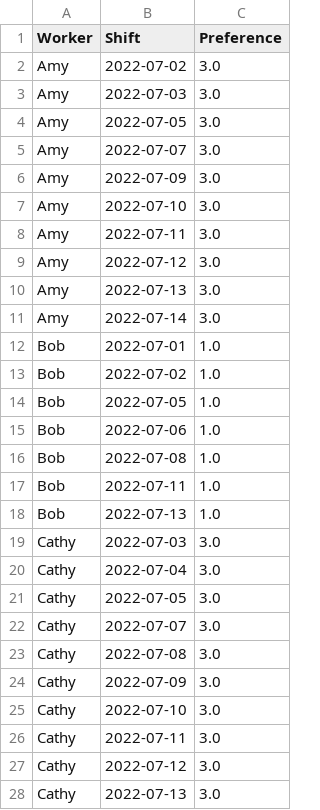
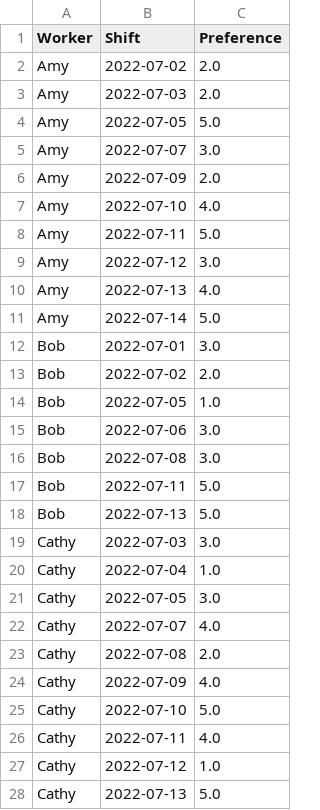
Before and after one commit to Gurobi/gurobi-optimods, a CSV file: src/gurobi_optimods/data/workforce/preferences.csv, drawn as a sheet; only a part is shown; the diff covers the shown part only.

Commit message:
Update workforce data and examples

```diff
--- a/src/gurobi_optimods/data/workforce/preferences.csv
+++ b/src/gurobi_optimods/data/workforce/preferences.csv
@@ -1,28 +1,28 @@
 Worker,Shift,Preference
-Amy,2022-07-02,3.0
-Amy,2022-07-03,3.0
-Amy,2022-07-05,3.0
+Amy,2022-07-02,2.0
+Amy,2022-07-03,2.0
+Amy,2022-07-05,5.0
 Amy,2022-07-07,3.0
-Amy,2022-07-09,3.0
-Amy,2022-07-10,3.0
-Amy,2022-07-11,3.0
+Amy,2022-07-09,2.0
+Amy,2022-07-10,4.0
+Amy,2022-07-11,5.0
 Amy,2022-07-12,3.0
-Amy,2022-07-13,3.0
-Amy,2022-07-14,3.0
-Bob,2022-07-01,1.0
-Bob,2022-07-02,1.0
+Amy,2022-07-13,4.0
+Amy,2022-07-14,5.0
+Bob,2022-07-01,3.0
+Bob,2022-07-02,2.0
 Bob,2022-07-05,1.0
-Bob,2022-07-06,1.0
-Bob,2022-07-08,1.0
-Bob,2022-07-11,1.0
-Bob,2022-07-13,1.0
+Bob,2022-07-06,3.0
+Bob,2022-07-08,3.0
+Bob,2022-07-11,5.0
+Bob,2022-07-13,5.0
 Cathy,2022-07-03,3.0
-Cathy,2022-07-04,3.0
+Cathy,2022-07-04,1.0
 Cathy,2022-07-05,3.0
-Cathy,2022-07-07,3.0
-Cathy,2022-07-08,3.0
-Cathy,2022-07-09,3.0
-Cathy,2022-07-10,3.0
-Cathy,2022-07-11,3.0
-Cathy,2022-07-12,3.0
-Cathy,2022-07-13,3.0
+Cathy,2022-07-07,4.0
+Cathy,2022-07-08,2.0
+Cathy,2022-07-09,4.0
+Cathy,2022-07-10,5.0
+Cathy,2022-07-11,4.0
+Cathy,2022-07-12,1.0
+Cathy,2022-07-13,5.0
```
Also changed, not shown: 33 edited cells elsewhere in this file, 4 other files.
